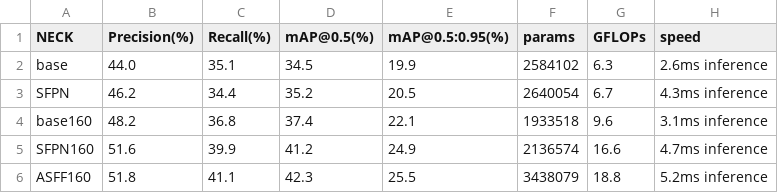
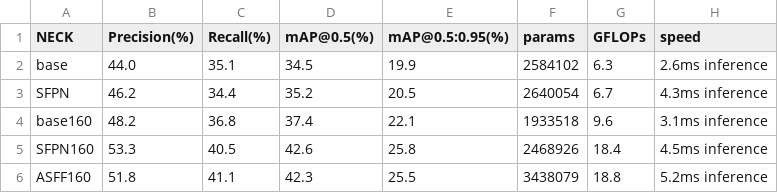
Before and after one commit to SMM-wang/yolov11-small-object-dection, a CSV file: runs/detect/visdrone2019结果/NECK/NECK对比.csv, drawn as a sheet.

```diff
--- a/runs/detect/visdrone2019结果/NECK/NECK对比.csv
+++ b/runs/detect/visdrone2019结果/NECK/NECK对比.csv
@@ -4,3 +4,3 @@ SFPN,46.2,34.4,35.2,20.5,2640054,6.7,4.3ms inference
 base160,48.2,36.8,37.4,22.1,1933518,9.6,3.1ms inference
-SFPN160,51.6,39.9,41.2,24.9,2136574,16.6,4.7ms inference
+SFPN160,53.3,40.5,42.6,25.8,2468926,18.4,4.5ms inference
 ASFF160,51.8,41.1,42.3,25.5,3438079,18.8,5.2ms inference
```
Also changed, not shown: runs/detect/visdrone2019结果/NECK/SFPN160/results.csv, 23 other files.
